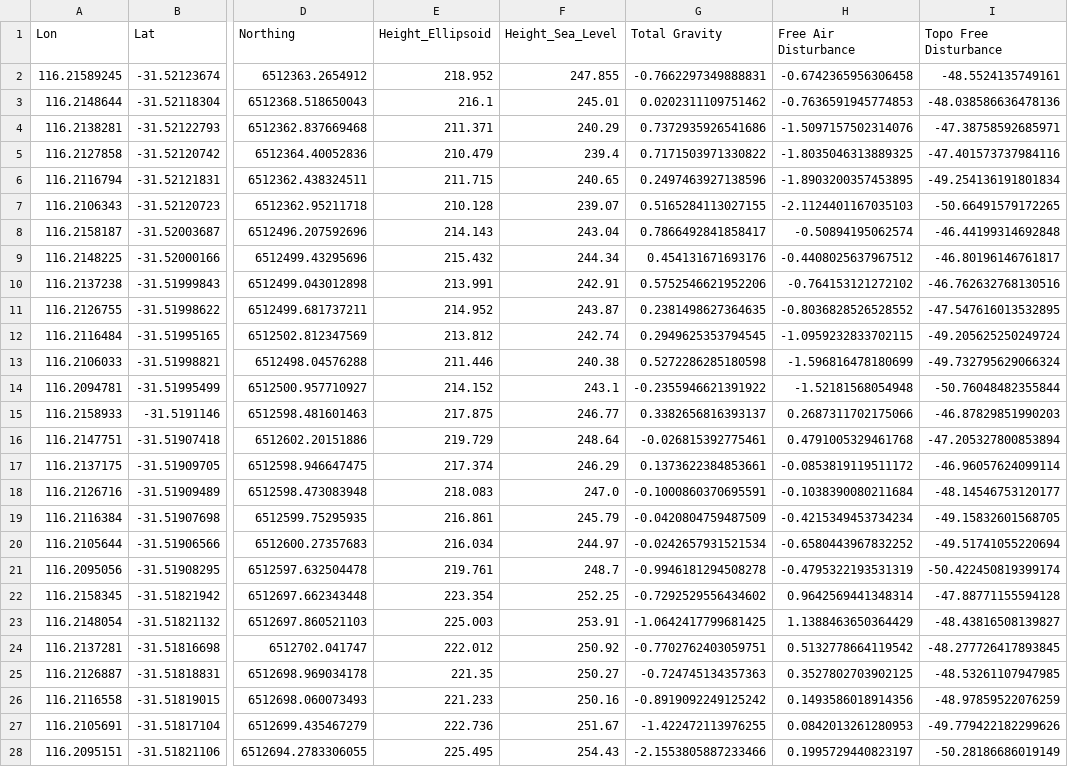
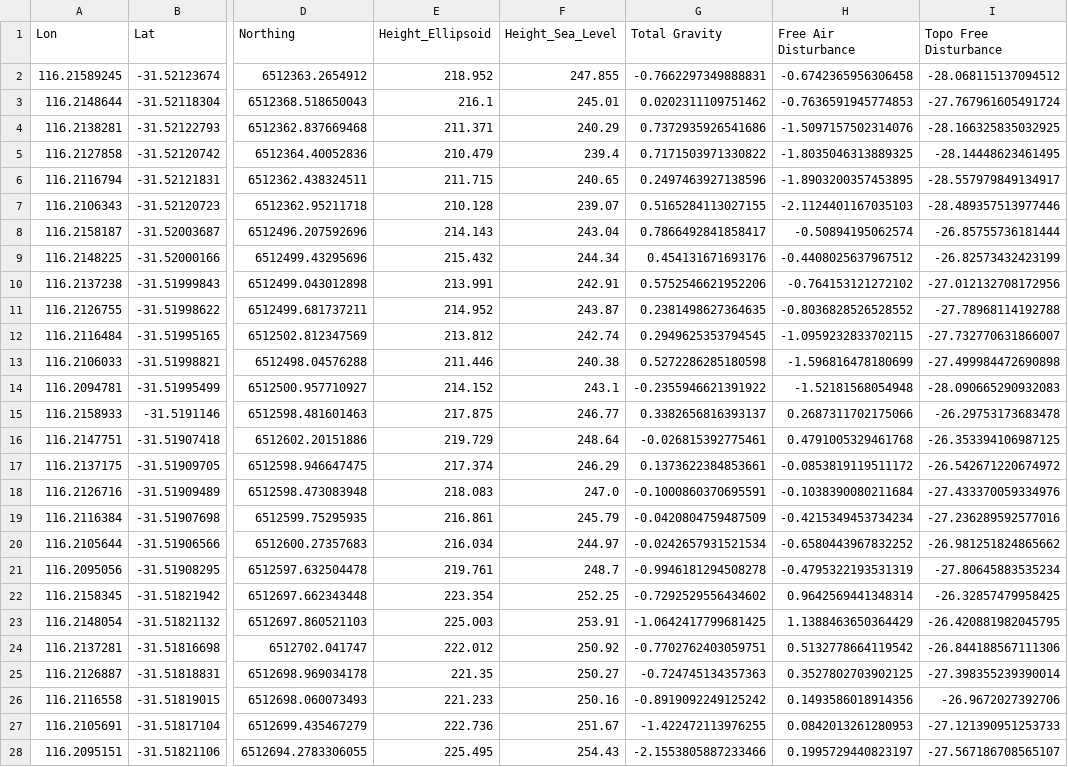
Before and after one commit to LL-Geo/CAGE2026, a CSV file: Topo_Free_Grav_CAGE_FIELD.csv, drawn as a sheet; only a part is shown, gaps mark what is left out; the diff covers the shown part only; the diff names each change by its address in the sheet, - before the commit and + after, or states it on an @@ line.

```diff
--- a/Topo_Free_Grav_CAGE_FIELD.csv
+++ b/Topo_Free_Grav_CAGE_FIELD.csv
-I2 (Topo Free Disturbance): -48.5524135749161
+I2 (Topo Free Disturbance): -28.068115137094512
-I3 (Topo Free Disturbance): -48.038586636478136
+I3 (Topo Free Disturbance): -27.767961605491724
-I4 (Topo Free Disturbance): -47.38758592685971
+I4 (Topo Free Disturbance): -28.166325835032925
-I5 (Topo Free Disturbance): -47.401573737984116
+I5 (Topo Free Disturbance): -28.14448623461495
-I6 (Topo Free Disturbance): -49.254136191801834
+I6 (Topo Free Disturbance): -28.557979849134917
-I7 (Topo Free Disturbance): -50.66491579172265
+I7 (Topo Free Disturbance): -28.489357513977446
-I8 (Topo Free Disturbance): -46.44199314692848
+I8 (Topo Free Disturbance): -26.85755736181444
-I9 (Topo Free Disturbance): -46.80196146761817
+I9 (Topo Free Disturbance): -26.82573432423199
-I10 (Topo Free Disturbance): -46.762632768130516
+I10 (Topo Free Disturbance): -27.012132708172956
-I11 (Topo Free Disturbance): -47.547616013532895
+I11 (Topo Free Disturbance): -27.78968114192788
-I12 (Topo Free Disturbance): -49.205625250249724
+I12 (Topo Free Disturbance): -27.732770631866007
-I13 (Topo Free Disturbance): -49.732795629066324
+I13 (Topo Free Disturbance): -27.499984472690898
-I14 (Topo Free Disturbance): -50.76048482355844
+I14 (Topo Free Disturbance): -28.090665290932083
-I15 (Topo Free Disturbance): -46.87829851990203
+I15 (Topo Free Disturbance): -26.29753173683478
-I16 (Topo Free Disturbance): -47.205327800853894
+I16 (Topo Free Disturbance): -26.353394106987125
-I17 (Topo Free Disturbance): -46.96057624099114
+I17 (Topo Free Disturbance): -26.542671220674972
-I18 (Topo Free Disturbance): -48.14546753120177
+I18 (Topo Free Disturbance): -27.433370059334976
-I19 (Topo Free Disturbance): -49.15832601568705
+I19 (Topo Free Disturbance): -27.236289592577016
-I20 (Topo Free Disturbance): -49.51741055220694
+I20 (Topo Free Disturbance): -26.981251824865662
-I21 (Topo Free Disturbance): -50.422450819399174
+I21 (Topo Free Disturbance): -27.80645883535234
-I22 (Topo Free Disturbance): -47.88771155594128
+I22 (Topo Free Disturbance): -26.32857479958425
-I23 (Topo Free Disturbance): -48.43816508139827
+I23 (Topo Free Disturbance): -26.420881982045795
-I24 (Topo Free Disturbance): -48.277726417893845
+I24 (Topo Free Disturbance): -26.844188567111306
-I25 (Topo Free Disturbance): -48.53261107947985
+I25 (Topo Free Disturbance): -27.398355239390014
-I26 (Topo Free Disturbance): -48.97859522076259
+I26 (Topo Free Disturbance): -26.9672027392706
-I27 (Topo Free Disturbance): -49.779422182299626
+I27 (Topo Free Disturbance): -27.121390951253733
-I28 (Topo Free Disturbance): -50.28186686019149
+I28 (Topo Free Disturbance): -27.567186708565107
```
Also changed, not shown: 35 edited cells elsewhere in this file, 2 other files.
